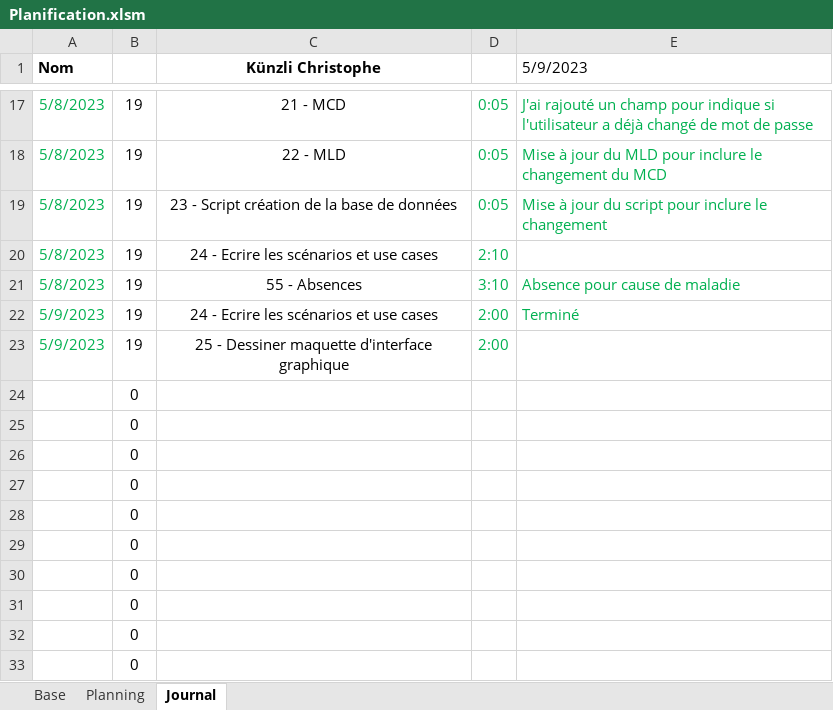
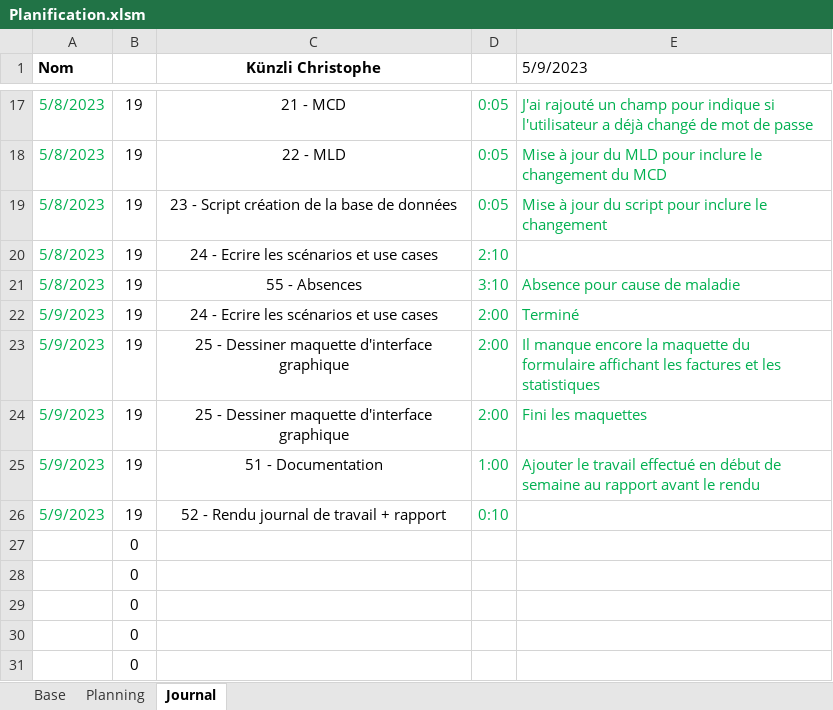
Before and after one commit to ChristopheKunzli/Gestionnaire-factures, an Excel workbook: Documentation/Planification.xlsm, sheet Journal, drawn as a sheet; only a part is shown, gaps mark what is left out; the shorter side is filled out with more unchanged rows; values as stored, in another font and other column widths than the file's, no borders; charts and pictures not drawn; removed rows and columns are numbered as before the commit, all else as after; the diff names each change by its address in the sheet, - before the commit and + after, or states it on an @@ line.

Commit message:
Update JDT

```diff
--- a/Documentation/Planification.xlsm (sheet Journal)
+++ b/Documentation/Planification.xlsm (sheet Journal)
-E23 (5/9/2023): (empty)
+E23 (5/9/2023): Il manque encore la maquette du formulaire affichant les factures et les statistiques
-row 24:  | 0
-row 25:  | 0
-row 26:  | 0
+row 24: 5/9/2023 | 19 | 25 - Dessiner maquette d'interface graphique | 2:00 | Fini les maquettes
+row 25: 5/9/2023 | 19 | 51 - Documentation | 1:00 | Ajouter le travail effectué en début de semaine au rapport avant le rendu
+row 26: 5/9/2023 | 19 | 52 - Rendu journal de travail + rapport | 0:10
```
Also changed, not shown: sheet Planning.
